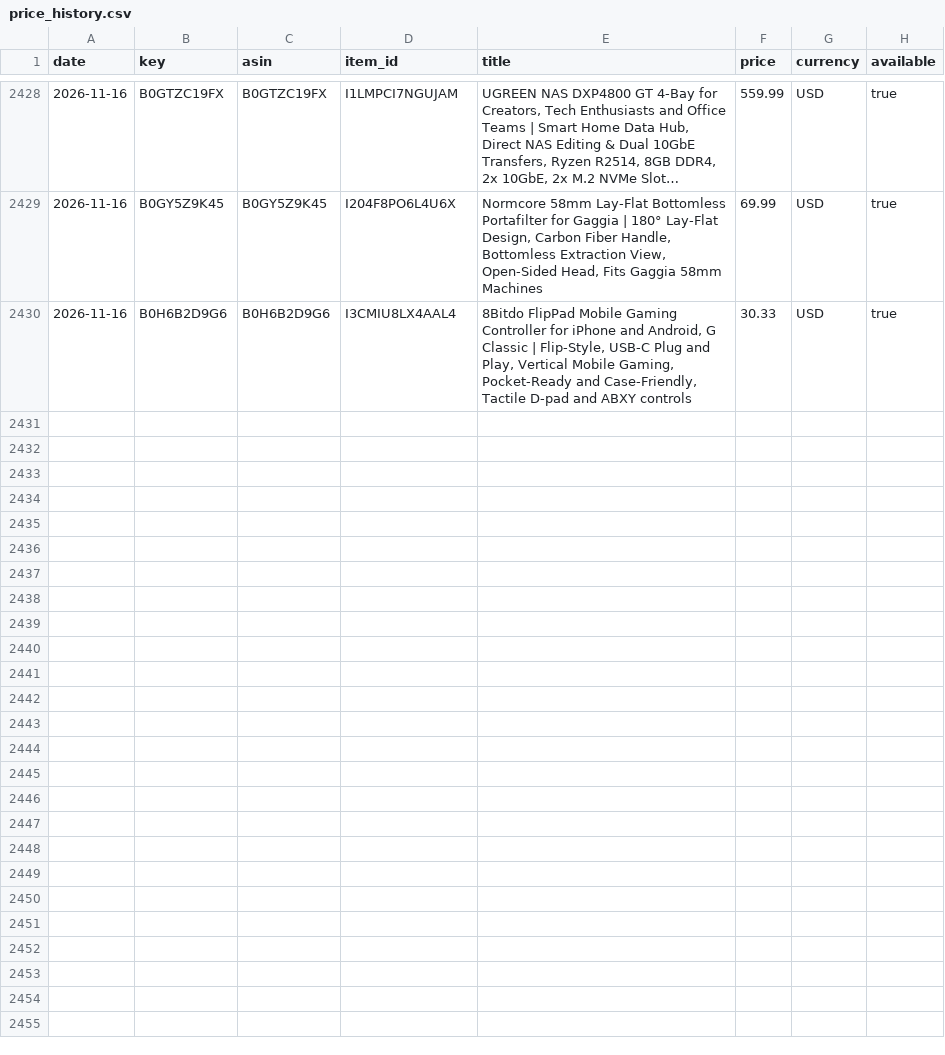
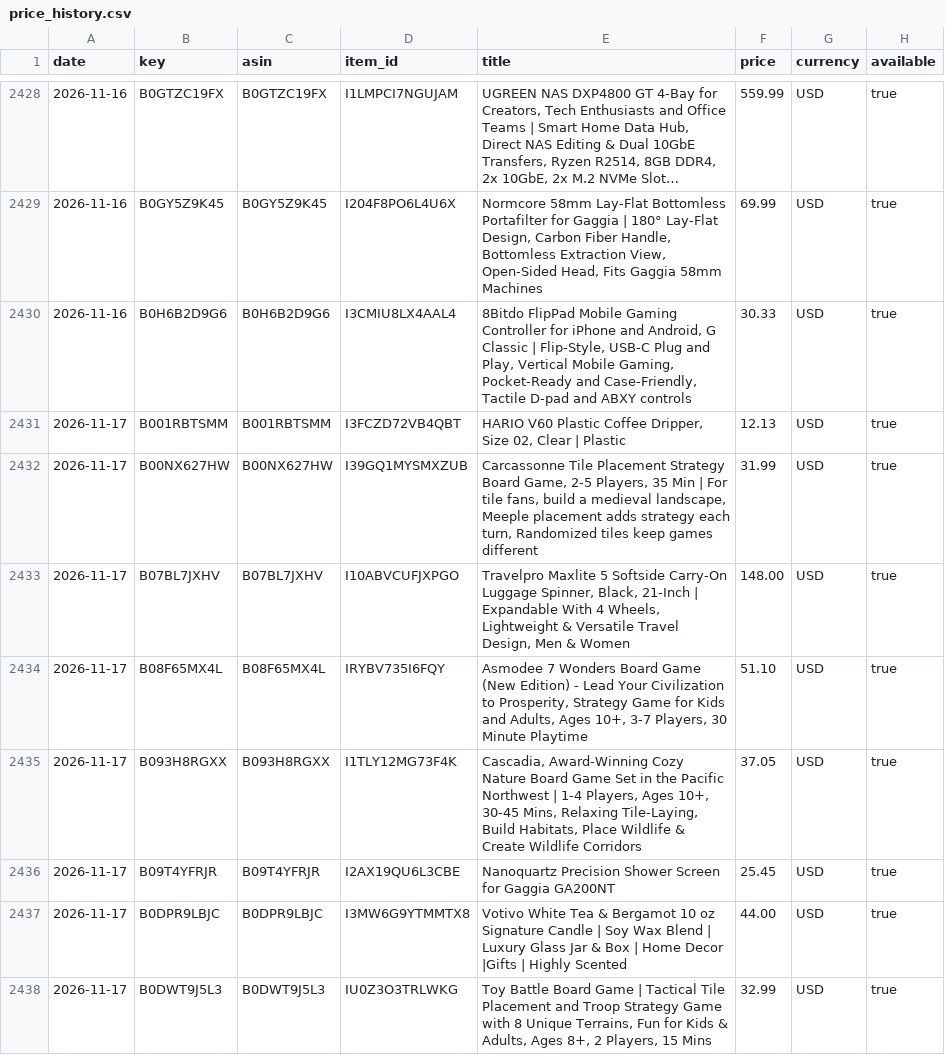
Before and after one commit to Messina22/amazon-list-price-tracker, a CSV file: data/price_history.csv, drawn as a sheet; only a part is shown, gaps mark what is left out; long unchanged cells end in …; the diff covers the shown part only.

```diff
--- a/data/price_history.csv
+++ b/data/price_history.csv
@@ -2430 +2430,9 @@ date,key,asin,item_id,title,price,currency,available
 2026-11-16,B0H6B2D9G6,B0H6B2D9G6,I3CMIU8LX4AAL4,"8Bitdo FlipPad Mobile Gaming Controller for iPhone and Android, G Classic | Flip-Style, USB-C Plug and Play, Vertical Mobile Gaming, Pocket-Ready and Case-Friendly, Tactile D-pad and ABXY controls",30.33,USD,true
+2026-11-17,B001RBTSMM,B001RBTSMM,I3FCZD72VB4QBT,"HARIO V60 Plastic Coffee Dripper, Size 02, Clear | Plastic",12.13,USD,true
+2026-11-17,B00NX627HW,B00NX627HW,I39GQ1MYSMXZUB,"Carcassonne Tile Placement Strategy Board Game, 2-5 Players, 35 Min | For tile fans, build a medieval landscape, Meeple placement adds strategy each turn, Randomized tiles keep games different",31.99,USD,true
+2026-11-17,B07BL7JXHV,B07BL7JXHV,I10ABVCUFJXPGO,"Travelpro Maxlite 5 Softside Carry-On Luggage Spinner, Black, 21-Inch | Expandable With 4 Wheels, Lightweight & Versatile Travel Design, Men & Women",148.00,USD,true
+2026-11-17,B08F65MX4L,B08F65MX4L,IRYBV735I6FQY,"Asmodee 7 Wonders Board Game (New Edition) - Lead Your Civilization to Prosperity, Strategy Game for Kids and Adults, Ages 10+, 3-7 Players, 30 Minute Playtime",51.10,USD,true
+2026-11-17,B093H8RGXX,B093H8RGXX,I1TLY12MG73F4K,"Cascadia, Award-Winning Cozy Nature Board Game Set in the Pacific Northwest | 1-4 Players, Ages 10+, 30-45 Mins, Relaxing Tile-Laying, Build Habitats, Place Wildlife & Create Wildlife Corridors",37.05,USD,true
+2026-11-17,B09T4YFRJR,B09T4YFRJR,I2AX19QU6L3CBE,Nanoquartz Precision Shower Screen for Gaggia GA200NT,25.45,USD,true
+2026-11-17,B0DPR9LBJC,B0DPR9LBJC,I3MW6G9YTMMTX8,Votivo White Tea & Bergamot 10 oz Signature Candle | Soy Wax Blend | Luxury Glass Jar & Box | Home Decor |Gifts | Highly Scented,44.00,USD,true
+2026-11-17,B0DWT9J5L3,B0DWT9J5L3,IU0Z3O3TRLWKG,"Toy Battle Board Game | Tactical Tile Placement and Troop Strategy Game with 8 Unique Terrains, Fun for Kids & Adults, Ages 8+, 2 Players, 15 Mins",32.99,USD,true
```
Also changed, not shown: 7 added rows elsewhere in this file, 2 other files.
